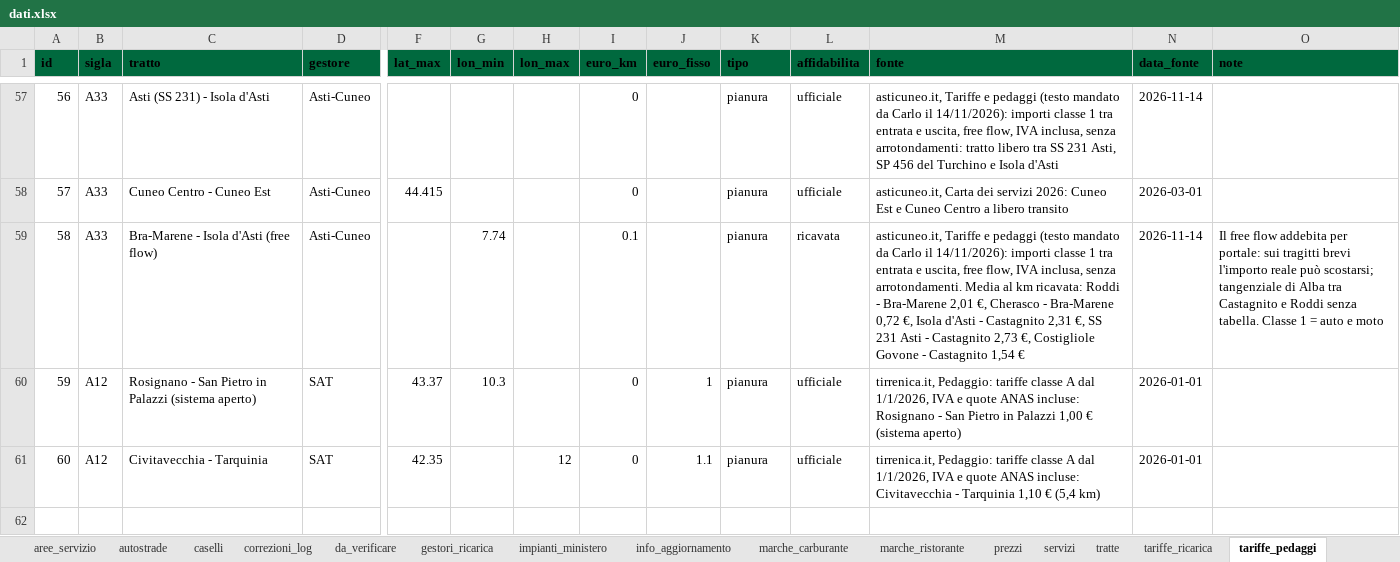
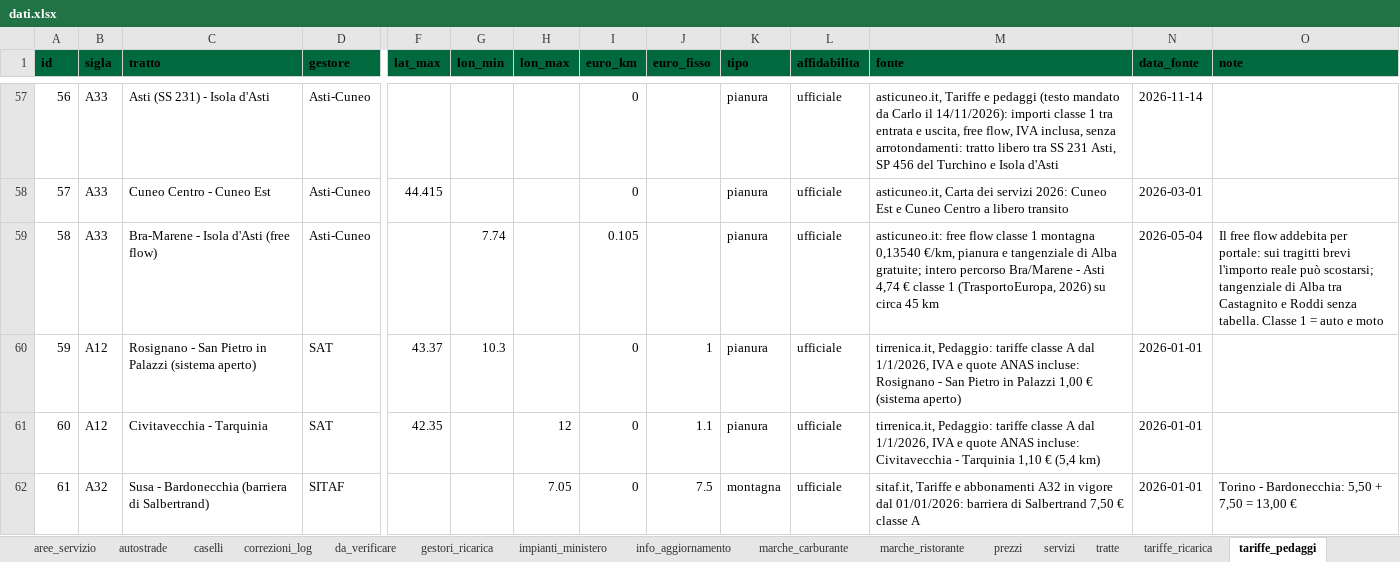
Before and after one commit to csantacroce/iviaggi-dati, an Excel workbook: source/dati.xlsx, sheet tariffe_pedaggi, drawn as a sheet; only a part is shown, gaps mark what is left out; values as stored, in another font and other column widths than the file's, no borders; rows hold the shown columns only; the diff covers the shown part only; the diff names each change by its address in the sheet, - before the commit and + after, or states it on an @@ line.

```diff
--- a/source/dati.xlsx (sheet tariffe_pedaggi)
+++ b/source/dati.xlsx (sheet tariffe_pedaggi)
-I59 (euro_km): 0.1
+I59 (euro_km): 0.105
-L59 (affidabilita): ricavata
+L59 (affidabilita): ufficiale
-M59 (fonte): asticuneo.it, Tariffe e pedaggi (testo mandato da Carlo il 14/11/2026): importi classe 1 tra entrata e uscita, free flow, IVA inclusa, senza arrotondamenti. Media al km ricavata: Roddi - Bra-Marene 2,01 €, Cherasco - Bra-Marene 0,72 €, Isola d'Asti - Castagnito 2,31 €, SS 231 Asti - Castagnito 2,73 €, Costigliole Govone - Castagnito 1,54 €
+M59 (fonte): asticuneo.it: free flow classe 1 montagna 0,13540 €/km, pianura e tangenziale di Alba gratuite; intero percorso Bra/Marene - Asti 4,74 € classe 1 (TrasportoEuropa, 2026) su circa 45 km
-N59 (data_fonte): 2026-11-14
+N59 (data_fonte): 2026-05-04
+row 62: 61 | A32 | Susa - Bardonecchia (barriera di Salbertrand) | SITAF |  |  | 7.05 | 0 | 7.5 | montagna | ufficiale | sitaf.it, Tariffe e abbonamenti A32 in vigore dal 01/01/2026: barriera di Salbertrand 7,50 € classe A | 2026-01-01 | Torino - Bardonecchia: 5,50 + 7,50 = 13,00 €
```
Also changed, not shown: 4 added rows and 26 edited cells elsewhere in this sheet.
